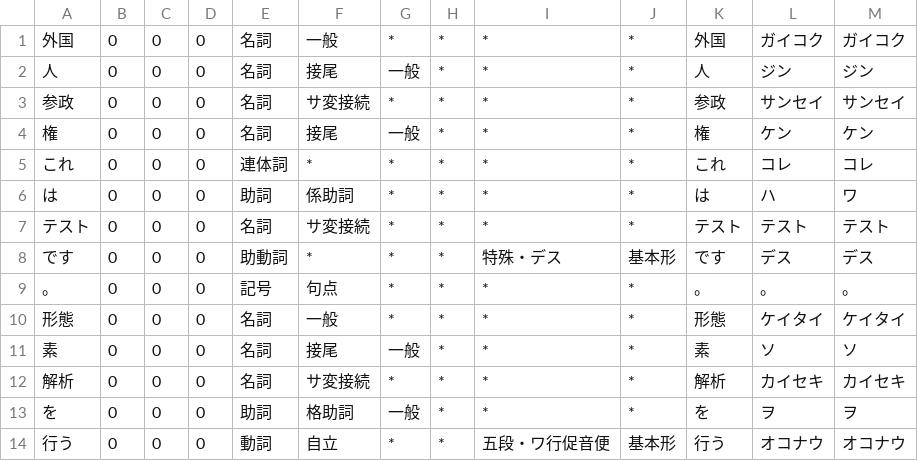
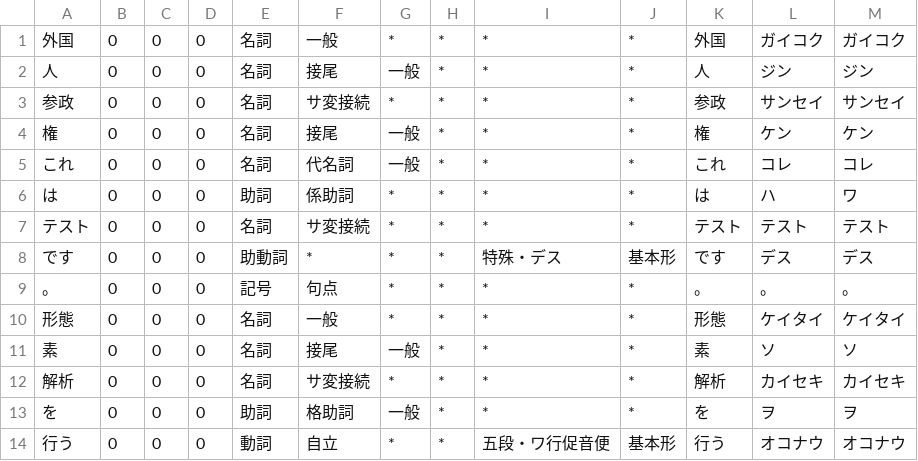
Before and after one commit to lindera/lindera, a CSV file: examples/training/seed.csv, drawn as a sheet.

```diff
--- a/examples/training/seed.csv
+++ b/examples/training/seed.csv
@@ -4,3 +4,3 @@
 権,0,0,0,名詞,接尾,一般,*,*,*,権,ケン,ケン
-これ,0,0,0,連体詞,*,*,*,*,*,これ,コレ,コレ
+これ,0,0,0,名詞,代名詞,一般,*,*,*,これ,コレ,コレ
 は,0,0,0,助詞,係助詞,*,*,*,*,は,ハ,ワ
```
Also changed, not shown: 3 other files.
